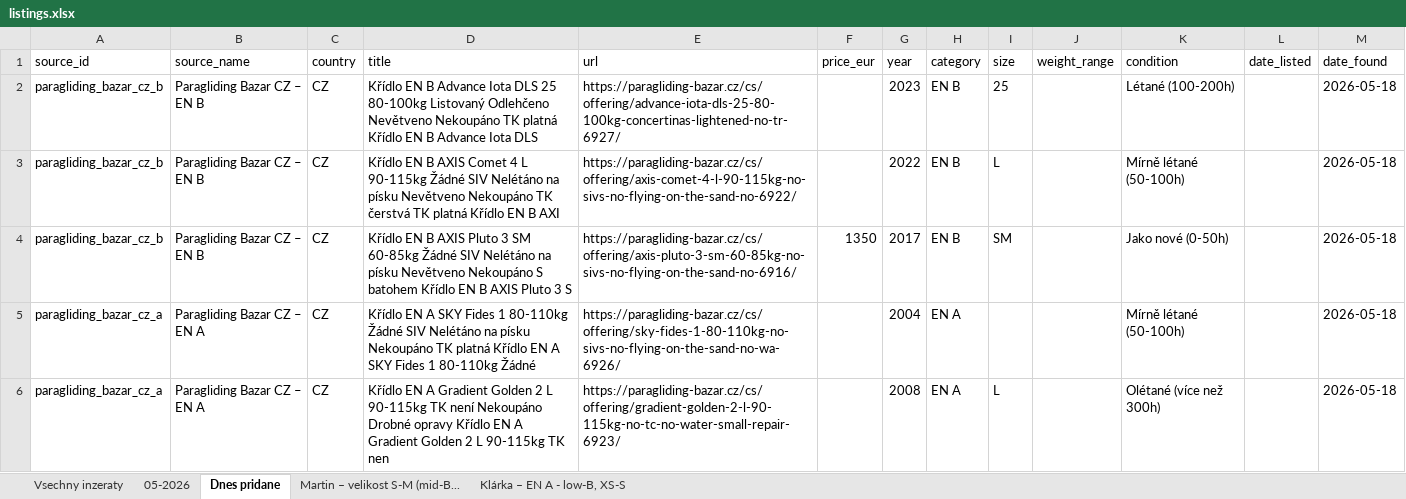
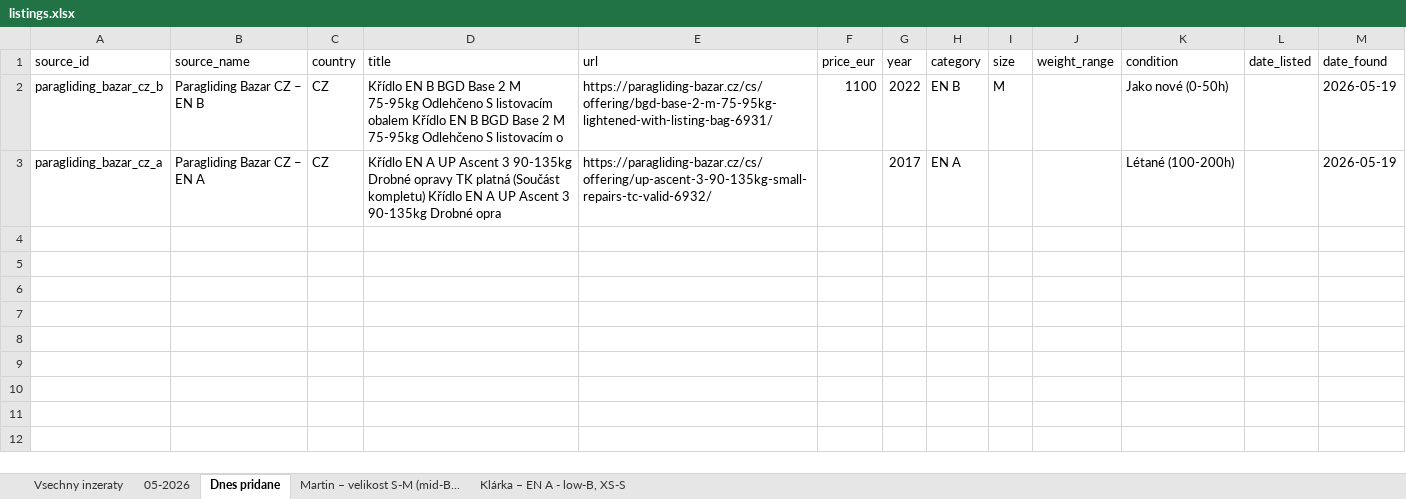
Before and after one commit to zimmema3/paragliding, an Excel workbook: data/bazar_watcher/listings.xlsx, sheet Dnes pridane, drawn as a sheet; values as stored, in another font and other column widths than the file's, no borders; removed rows and columns are numbered as before the commit, all else as after; the diff names each change by its address in the sheet, - before the commit and + after, or states it on an @@ line.

```diff
--- a/data/bazar_watcher/listings.xlsx (sheet Dnes pridane)
+++ b/data/bazar_watcher/listings.xlsx (sheet Dnes pridane)
-row 2: paragliding_bazar_cz_b | Paragliding Bazar CZ – EN B | CZ | Křídlo EN B Advance Iota DLS 25 80-100kg Listovaný Odlehčeno Nevětveno Nekoupáno TK platná Křídlo EN B Advance Iota DLS | https://paragliding-bazar.cz/cs/offering/advance-iota-dls-25-80-100kg-concertinas-lightened-no-tr-6927/ |  | 2023 | EN B | 25 |  | Létané (100-200h) |  | 2026-05-18
-row 3: paragliding_bazar_cz_b | Paragliding Bazar CZ – EN B | CZ | Křídlo EN B AXIS Comet 4 L 90-115kg Žádné SIV Nelétáno na písku Nevětveno Nekoupáno TK čerstvá TK platná Křídlo EN B AXI | https://paragliding-bazar.cz/cs/offering/axis-comet-4-l-90-115kg-no-sivs-no-flying-on-the-sand-no-6922/ |  | 2022 | EN B | L |  | Mírně létané (50-100h) |  | 2026-05-18
-D2 (title): …EN B AXIS Pluto 3 SM 60-85kg Žádné SIV Nelétáno na písku Nevětveno Nekoupáno S batohem Křídlo EN B AXIS Pluto 3 S
+D2 (title): …EN B BGD Base 2 M 75-95kg Odlehčeno S listovacím obalem Křídlo EN B BGD Base 2 M 75-95kg Odlehčeno S listovacím o
-E2 (url): https://paragliding-bazar.cz/cs/offering/axis-pluto-3-sm-60-85kg-no-sivs-no-flying-on-the-sand-no-6916/
+E2 (url): https://paragliding-bazar.cz/cs/offering/bgd-base-2-m-75-95kg-lightened-with-listing-bag-6931/
-F2 (price_eur): 1350
+F2 (price_eur): 1100
-G2 (year): 2017
+G2 (year): 2022
-I2 (size): SM
+I2 (size): M
-M2:M3 (date_found): 2026-05-18
+M2:M3 (date_found): 2026-05-19
-D3 (title): …EN A SKY Fides 1 80-110kg Žádné SIV Nelétáno na písku Nekoupáno TK platná Křídlo EN A SKY Fides 1 80-110kg Žádné
+D3 (title): …EN A UP Ascent 3 90-135kg Drobné opravy TK platná (Součást kompletu) Křídlo EN A UP Ascent 3 90-135kg Drobné opra
-E3 (url): https://paragliding-bazar.cz/cs/offering/sky-fides-1-80-110kg-no-sivs-no-flying-on-the-sand-no-wa-6926/
+E3 (url): https://paragliding-bazar.cz/cs/offering/up-ascent-3-90-135kg-small-repairs-tc-valid-6932/
-G3 (year): 2004
+G3 (year): 2017
-K3 (condition): Mírně létané (50-100h)
+K3 (condition): Létané (100-200h)
-row 6: paragliding_bazar_cz_a | Paragliding Bazar CZ – EN A | CZ | Křídlo EN A Gradient Golden 2 L 90-115kg TK není Nekoupáno Drobné opravy Křídlo EN A Gradient Golden 2 L 90-115kg TK nen | https://paragliding-bazar.cz/cs/offering/gradient-golden-2-l-90-115kg-no-tc-no-water-small-repair-6923/ |  | 2008 | EN A | L |  | Olétané (více než 300h) |  | 2026-05-18
```
Also changed, not shown: sheet 05-2026, sheet Vsechny inzeraty, sheet Martin – velikost S-M (mid-B..., sheet Klárka – EN A - low-B, XS-S, 1 other file.
